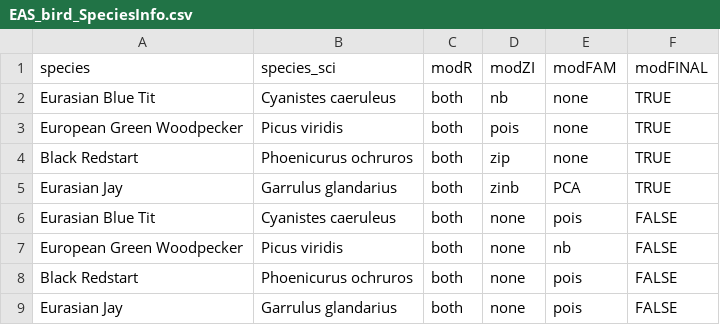
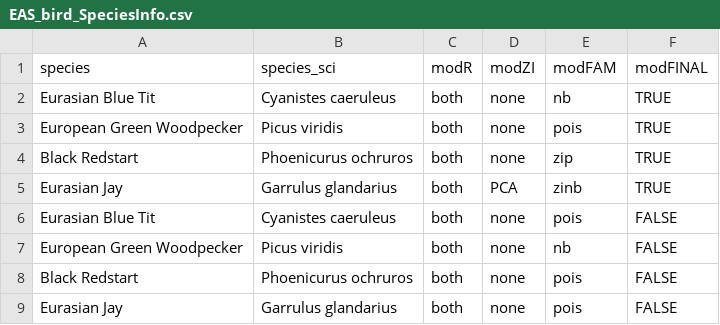
Before and after one commit to m-rieger/EAS_bird, a CSV file: data/EAS_bird_SpeciesInfo.csv, drawn as a sheet.

```diff
--- a/data/EAS_bird_SpeciesInfo.csv
+++ b/data/EAS_bird_SpeciesInfo.csv
@@ -1,6 +1,6 @@
 "species","species_sci","modR","modZI","modFAM","modFINAL"
-"Eurasian Blue Tit","Cyanistes caeruleus","both","nb","none",TRUE
-"European Green Woodpecker","Picus viridis","both","pois","none",TRUE
-"Black Redstart","Phoenicurus ochruros","both","zip","none",TRUE
-"Eurasian Jay","Garrulus glandarius","both","zinb","PCA",TRUE
+"Eurasian Blue Tit","Cyanistes caeruleus","both","none","nb",TRUE
+"European Green Woodpecker","Picus viridis","both","none","pois",TRUE
+"Black Redstart","Phoenicurus ochruros","both","none","zip",TRUE
+"Eurasian Jay","Garrulus glandarius","both","PCA","zinb",TRUE
 "Eurasian Blue Tit","Cyanistes caeruleus","both","none","pois",FALSE
```
Also changed, not shown: 1 other file.
